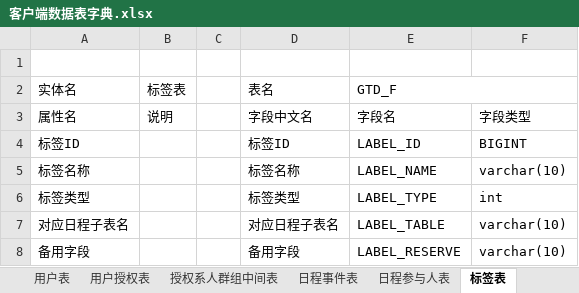
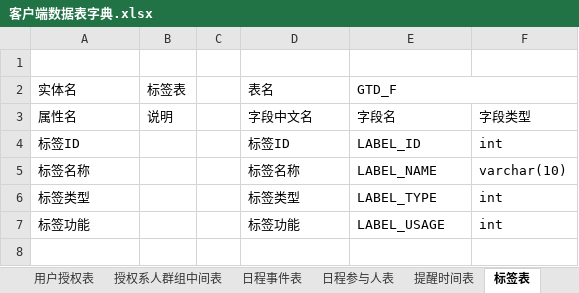
Before and after one commit to XJ-GTD/GTD2, an Excel workbook: A-开发相关文档素材/2.数据库表/客户端数据表字典.xlsx, sheet 标签表, drawn as a sheet; values as stored, in another font and other column widths than the file's, no borders; removed rows and columns are numbered as before the commit, all else as after; the diff names each change by its address in the sheet, - before the commit and + after, or states it on an @@ line.

```diff
--- a/A-开发相关文档素材/2.数据库表/客户端数据表字典.xlsx (sheet 标签表)
+++ b/A-开发相关文档素材/2.数据库表/客户端数据表字典.xlsx (sheet 标签表)
-F4: BIGINT
+F4: int
-row 7: 对应日程子表名 |  |  | 对应日程子表名 | LABEL_TABLE | varchar(10)
-row 8: 备用字段 |  |  | 备用字段 | LABEL_RESERVE | varchar(10)
+row 7: 标签功能 |  |  | 标签功能 | LABEL_USAGE | int
```
Also changed, not shown: sheet 字典数据表, sheet 一览, other sheet tabs, A-开发相关文档素材/1.一期接口文档/后端接口文档.xlsx, A-开发相关文档素材/2.数据库表/服务端数据表字典.xlsx, 11 other files.
